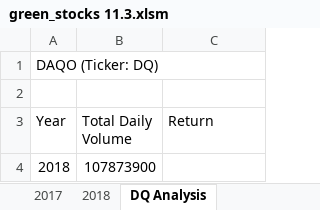
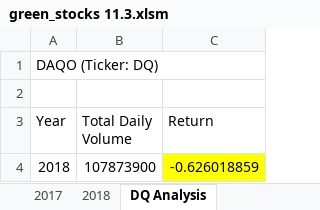
Before and after one commit to markgithub88/The-VBA-of-Wall-Street.-Refactoring-and-how-to-write-VBA, an Excel workbook: green_stocks 11.3.xlsm, sheet DQ Analysis, drawn as a sheet; values as stored, in another font and other column widths than the file's, no borders; the diff names each change by its address in the sheet, - before the commit and + after, or states it on an @@ line.

Commit message:
#2

```diff
--- a/green_stocks 11.3.xlsm (sheet DQ Analysis)
+++ b/green_stocks 11.3.xlsm (sheet DQ Analysis)
-C4 (Return): (empty)
+C4 (Return): -0.626018859
-C4 fill: none
+C4 fill: #FFFF00
```
